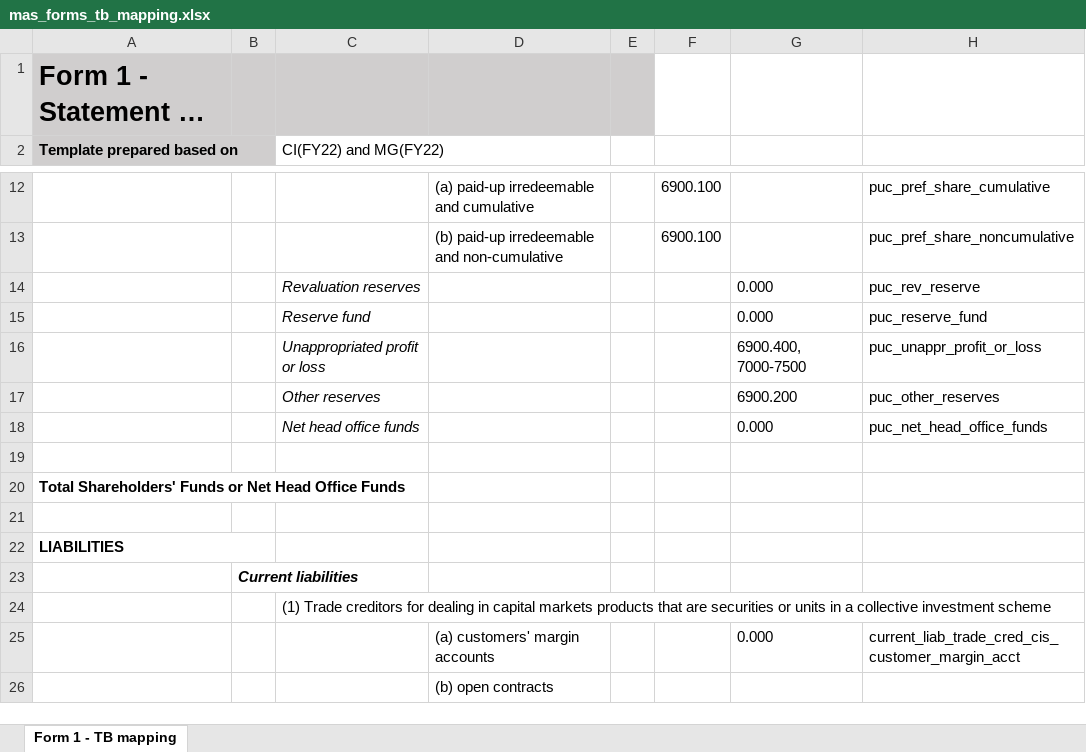
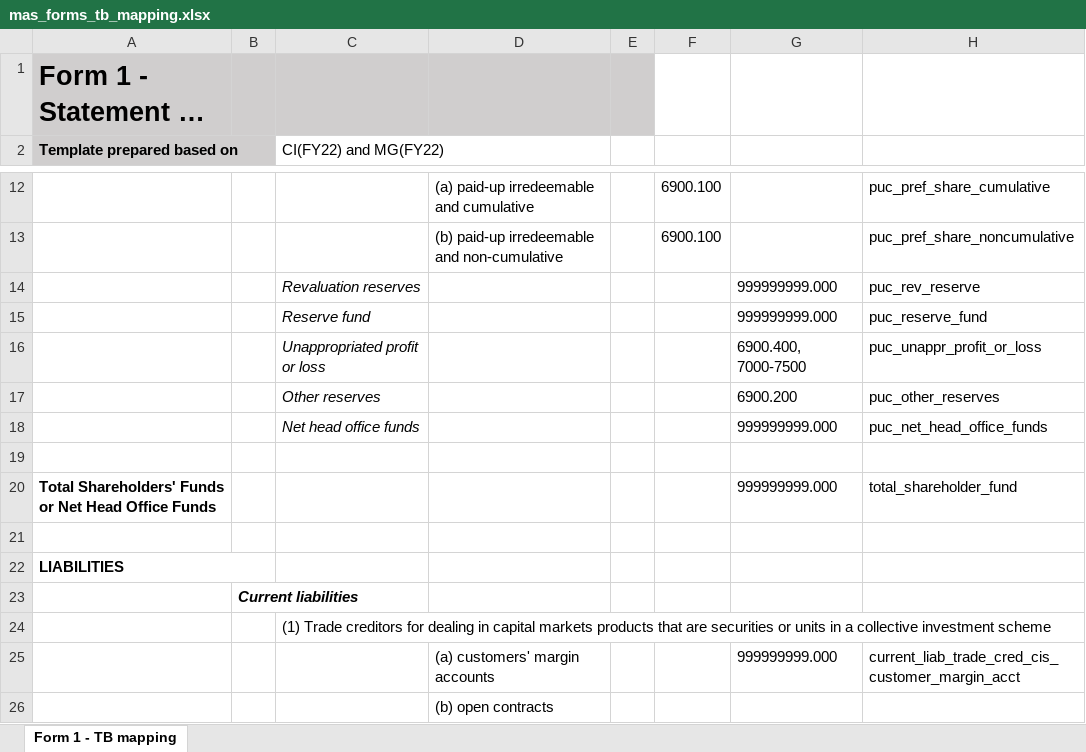
Before and after one commit to Nosdna/luna_andson, an Excel workbook: parameters/mas_forms_tb_mapping.xlsx, sheet Form 1 - TB mapping, drawn as a sheet; only a part is shown, gaps mark what is left out; long unchanged cells end in …; values as stored, in another font and other column widths than the file's, no borders; the diff covers the shown part only; the diff names each change by its address in the sheet, - before the commit and + after, or states it on an @@ line.

```diff
--- a/parameters/mas_forms_tb_mapping.xlsx (sheet Form 1 - TB mapping)
+++ b/parameters/mas_forms_tb_mapping.xlsx (sheet Form 1 - TB mapping)
-G14:G15: 0.000
+G14:G15: 999999999.000
-G18: 0.000
+G18: 999999999.000
-G20: (empty)
+G20: 999999999.000
-H20: (empty)
+H20: total_shareholder_fund
-G25: 0.000
+G25: 999999999.000
```
Also changed, not shown: 10 added rows, 10 removed rows and 73 edited cells elsewhere in this sheet.
